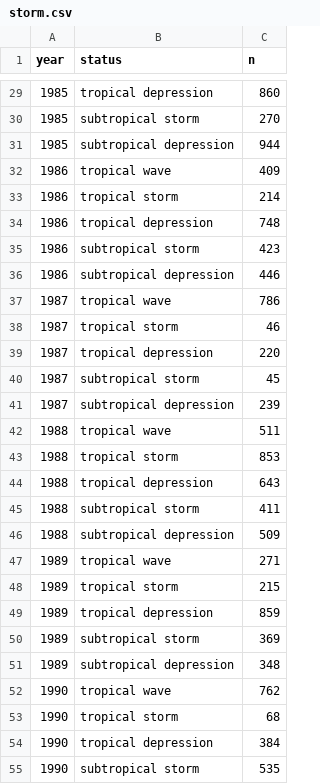
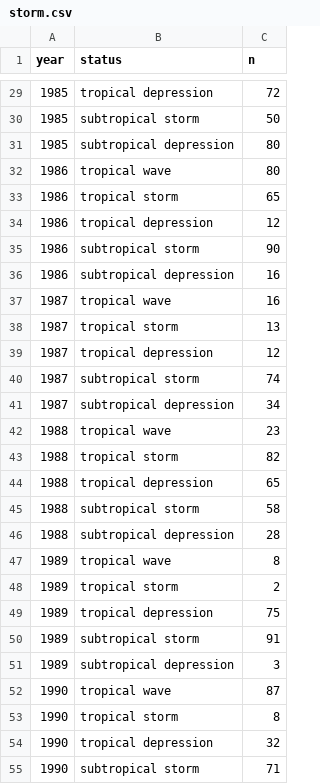
Before and after one commit to butyusya/tests, a CSV file: storm.csv, drawn as a sheet; only a part is shown, gaps mark what is left out; the diff covers the shown part only.

```diff
--- a/storm.csv
+++ b/storm.csv
@@ -29,27 +29,27 @@ year,status,n
-1985,tropical depression,860
-1985,subtropical storm,270
-1985,subtropical depression,944
-1986,tropical wave,409
-1986,tropical storm,214
-1986,tropical depression,748
-1986,subtropical storm,423
-1986,subtropical depression,446
-1987,tropical wave,786
-1987,tropical storm,46
-1987,tropical depression,220
-1987,subtropical storm,45
-1987,subtropical depression,239
-1988,tropical wave,511
-1988,tropical storm,853
-1988,tropical depression,643
-1988,subtropical storm,411
-1988,subtropical depression,509
-1989,tropical wave,271
-1989,tropical storm,215
-1989,tropical depression,859
-1989,subtropical storm,369
-1989,subtropical depression,348
-1990,tropical wave,762
-1990,tropical storm,68
-1990,tropical depression,384
-1990,subtropical storm,535
+1985,tropical depression,72
+1985,subtropical storm,50
+1985,subtropical depression,80
+1986,tropical wave,80
+1986,tropical storm,65
+1986,tropical depression,12
+1986,subtropical storm,90
+1986,subtropical depression,16
+1987,tropical wave,16
+1987,tropical storm,13
+1987,tropical depression,12
+1987,subtropical storm,74
+1987,subtropical depression,34
+1988,tropical wave,23
+1988,tropical storm,82
+1988,tropical depression,65
+1988,subtropical storm,58
+1988,subtropical depression,28
+1989,tropical wave,8
+1989,tropical storm,2
+1989,tropical depression,75
+1989,subtropical storm,91
+1989,subtropical depression,3
+1990,tropical wave,87
+1990,tropical storm,8
+1990,tropical depression,32
+1990,subtropical storm,71
```
Also changed, not shown: 173 edited cells elsewhere in this file.
